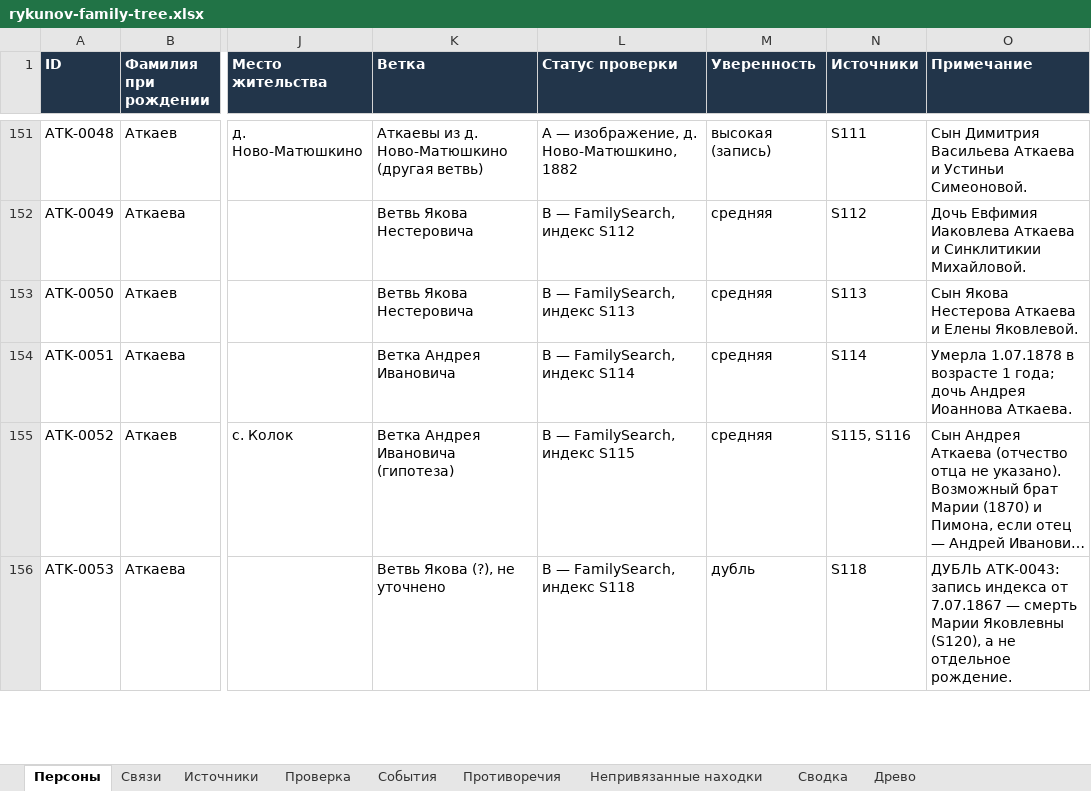
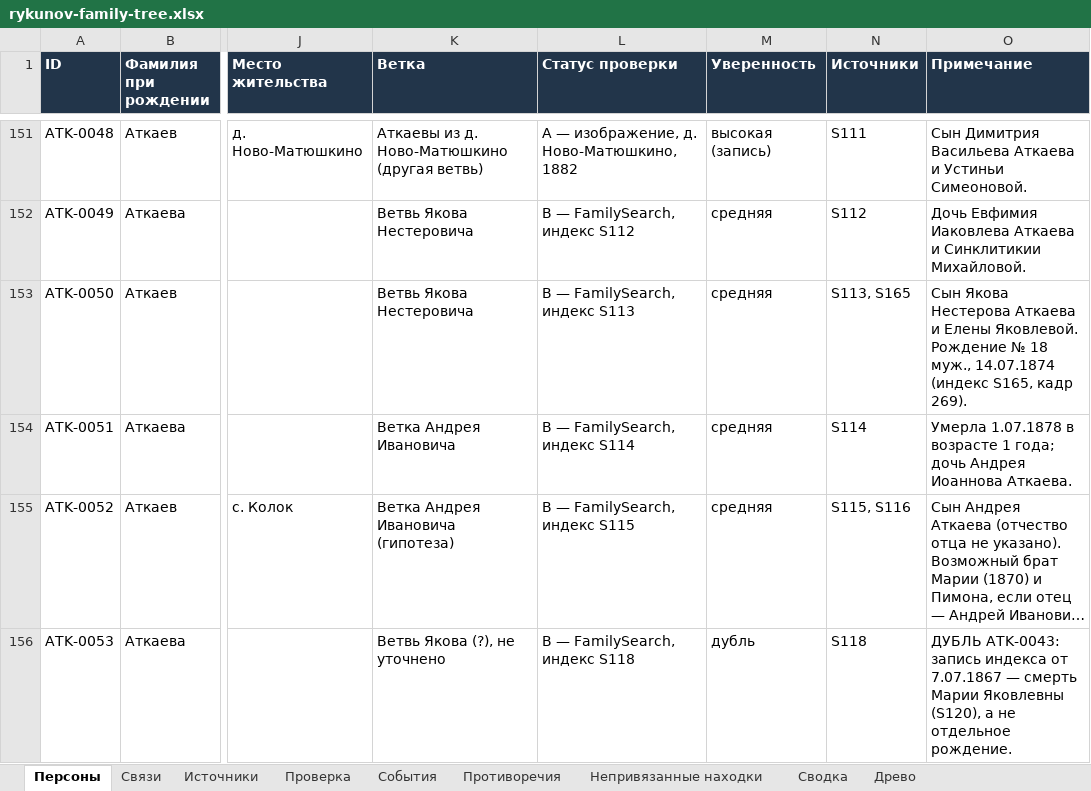
Before and after one commit to kilevoy/rykunov-family-tree, an Excel workbook: data/rykunov-family-tree.xlsx, sheet Персоны, drawn as a sheet; only a part is shown, gaps mark what is left out; long unchanged cells end in …; values as stored, in another font and other column widths than the file's, no borders; the diff covers the shown part only; the diff names each change by its address in the sheet, - before the commit and + after, or states it on an @@ line.

```diff
--- a/data/rykunov-family-tree.xlsx (sheet Персоны)
+++ b/data/rykunov-family-tree.xlsx (sheet Персоны)
-N153 (Источники): S113
+N153 (Источники): S113, S165
-O153 (Примечание): …Елены Яковлевой.
+O153 (Примечание): …Елены Яковлевой. Рождение № 18 муж., 14.07.1874 (индекс S165, кадр 269).
```
Also changed, not shown: 5 edited cells elsewhere in this sheet, sheet Непривязанные находки, sheet Проверенные книги, sheet Источники.
